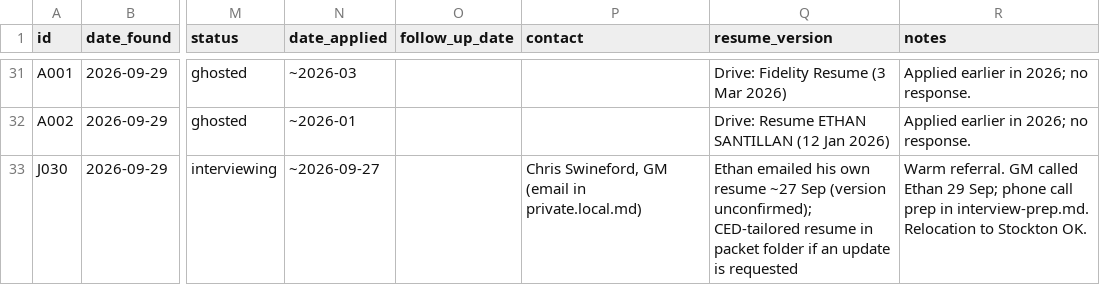
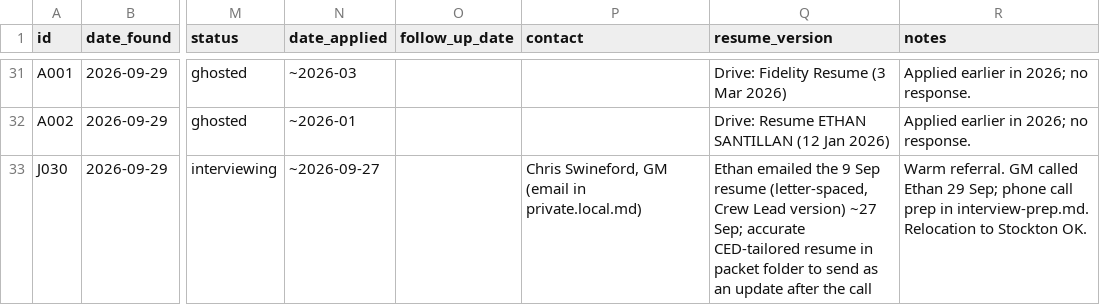
Before and after one commit to ethansantillan/Financial-advisor-, a CSV file: jobs/tracker.csv, drawn as a sheet; only a part is shown, gaps mark what is left out; the diff names each change by its address in the sheet, - before the commit and + after, or states it on an @@ line.

```diff
--- a/jobs/tracker.csv
+++ b/jobs/tracker.csv
-Q33 (resume_version): Ethan emailed his own resume ~27 Sep (version unconfirmed); CED-tailored resume in packet folder if an update is requested
+Q33 (resume_version): Ethan emailed the 9 Sep resume (letter-spaced, Crew Lead version) ~27 Sep; accurate CED-tailored resume in packet folder to send as an update after the call
```
Also changed, not shown: 1 other file.
